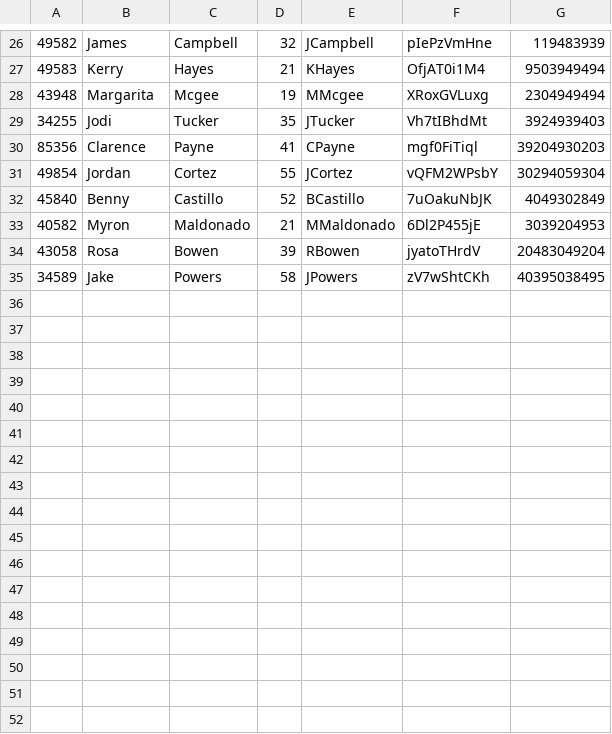
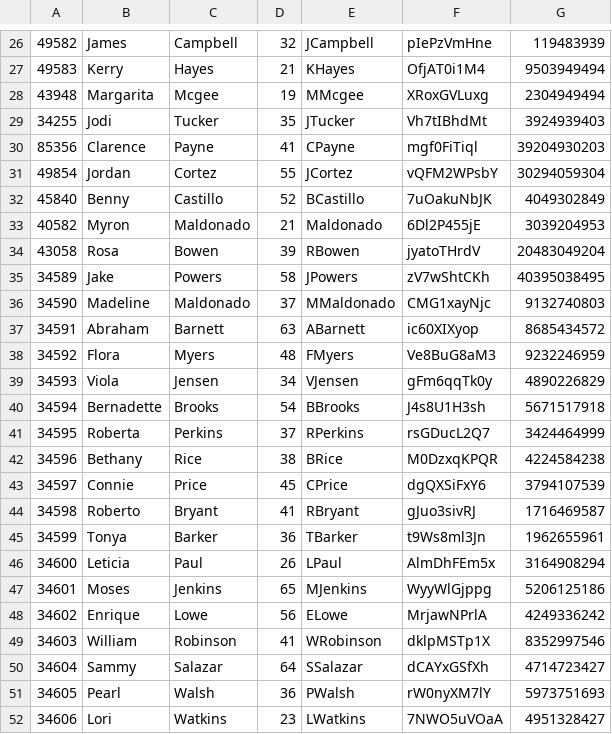
Before and after one commit to mgouzenko/-bms, a CSV file: db/example_data/entrants.csv, drawn as a sheet; only a part is shown, gaps mark what is left out.

Commit message:
added more entrants and admins, added works_for and administers

```diff
--- a/db/example_data/entrants.csv
+++ b/db/example_data/entrants.csv
@@ -32,4 +32,21 @@
 45840,Benny,Castillo,52,BCastillo,7uOakuNbJK,4049302849
-40582,Myron,Maldonado,21,MMaldonado,6Dl2P455jE,3039204953
+40582,Myron,Maldonado,21,Maldonado,6Dl2P455jE,3039204953
 43058,Rosa,Bowen,39,RBowen,jyatoTHrdV,20483049204
 34589,Jake,Powers,58,JPowers,zV7wShtCKh,40395038495
+34590,Madeline,Maldonado,37,MMaldonado,CMG1xayNjc,9132740803
+34591,Abraham,Barnett,63,ABarnett,ic60XIXyop,8685434572
+34592,Flora,Myers,48,FMyers,Ve8BuG8aM3,9232246959
+34593,Viola,Jensen,34,VJensen,gFm6qqTk0y,4890226829
+34594,Bernadette,Brooks,54,BBrooks,J4s8U1H3sh,5671517918
+34595,Roberta,Perkins,37,RPerkins,rsGDucL2Q7,3424464999
+34596,Bethany,Rice,38,BRice,M0DzxqKPQR,4224584238
+34597,Connie,Price,45,CPrice,dgQXSiFxY6,3794107539
+34598,Roberto,Bryant,41,RBryant,gJuo3sivRJ,1716469587
+34599,Tonya,Barker,36,TBarker,t9Ws8ml3Jn,1962655961
+34600,Leticia,Paul,26,LPaul,AlmDhFEm5x,3164908294
+34601,Moses,Jenkins,65,MJenkins,WyyWlGjppg,5206125186
+34602,Enrique,Lowe,56,ELowe,MrjawNPrlA,4249336242
+34603,William,Robinson,41,WRobinson,dklpMSTp1X,8352997546
+34604,Sammy,Salazar,64,SSalazar,dCAYxGSfXh,4714723427
+34605,Pearl,Walsh,36,PWalsh,rW0nyXM7lY,5973751693
+34606,Lori,Watkins,23,LWatkins,7NWO5uVOaA,4951328427
```
Also changed, not shown: 5 other files.
